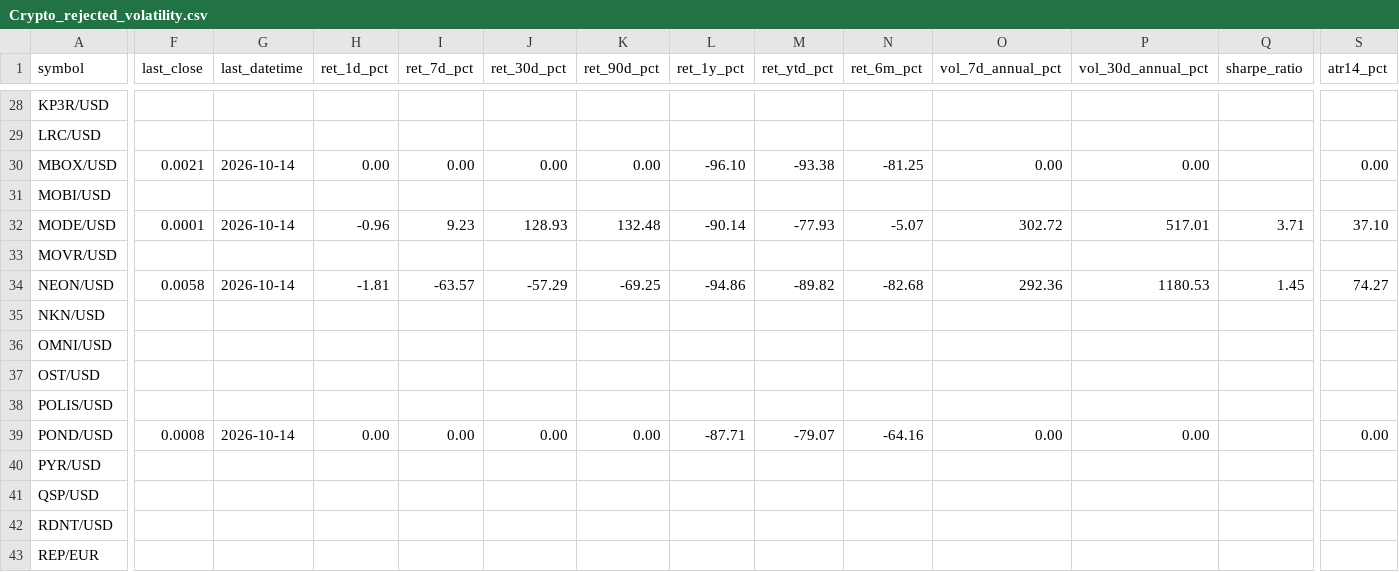
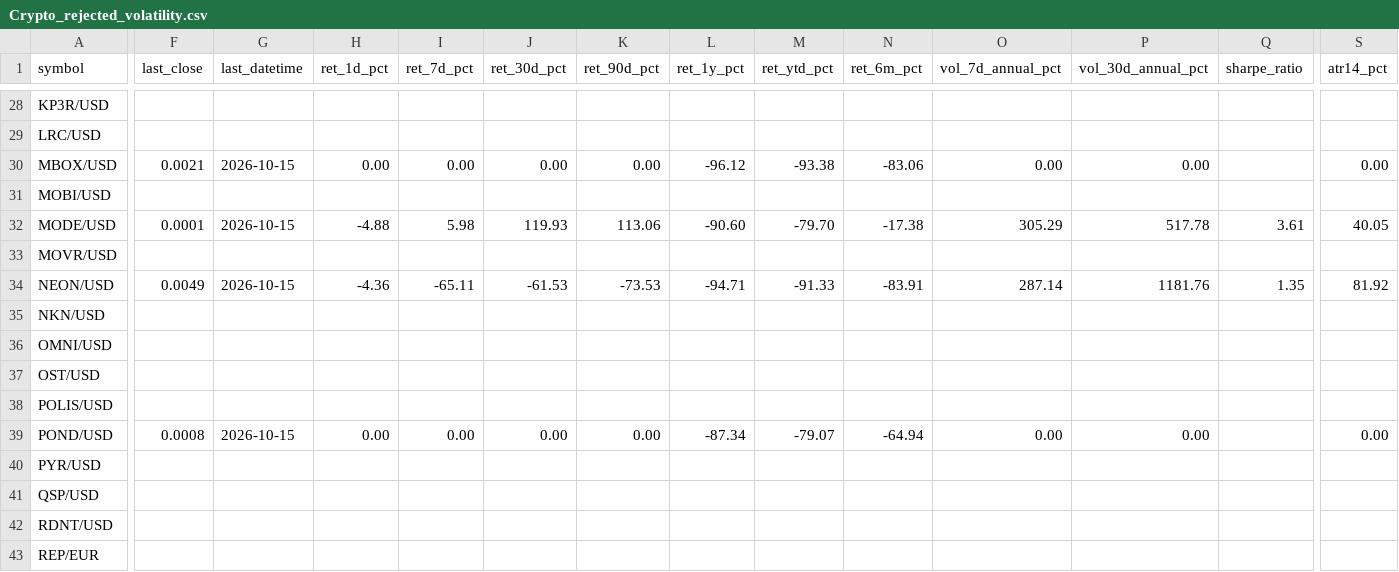
Before and after one commit to Bencode92/stock-analysis-platform, a CSV file: data/filtered/Crypto_rejected_volatility.csv, drawn as a sheet; only a part is shown, gaps mark what is left out; the diff covers the shown part only; the diff names each change by its address in the sheet, - before the commit and + after, or states it on an @@ line.

```diff
--- a/data/filtered/Crypto_rejected_volatility.csv
+++ b/data/filtered/Crypto_rejected_volatility.csv
-G30 (last_datetime): 2026-10-14
+G30 (last_datetime): 2026-10-15
-L30 (ret_1y_pct): -96.10
+L30 (ret_1y_pct): -96.12
-N30 (ret_6m_pct): -81.25
+N30 (ret_6m_pct): -83.06
-G32 (last_datetime): 2026-10-14
+G32 (last_datetime): 2026-10-15
-H32 (ret_1d_pct): -0.96
+H32 (ret_1d_pct): -4.88
-I32 (ret_7d_pct): 9.23
+I32 (ret_7d_pct): 5.98
-J32 (ret_30d_pct): 128.93
+J32 (ret_30d_pct): 119.93
-K32 (ret_90d_pct): 132.48
+K32 (ret_90d_pct): 113.06
-L32 (ret_1y_pct): -90.14
+L32 (ret_1y_pct): -90.60
-M32 (ret_ytd_pct): -77.93
+M32 (ret_ytd_pct): -79.70
-N32 (ret_6m_pct): -5.07
+N32 (ret_6m_pct): -17.38
-O32 (vol_7d_annual_pct): 302.72
+O32 (vol_7d_annual_pct): 305.29
-P32 (vol_30d_annual_pct): 517.01
+P32 (vol_30d_annual_pct): 517.78
-Q32 (sharpe_ratio): 3.71
+Q32 (sharpe_ratio): 3.61
-S32 (atr14_pct): 37.10
+S32 (atr14_pct): 40.05
-F34 (last_close): 0.0058
+F34 (last_close): 0.0049
-G34 (last_datetime): 2026-10-14
+G34 (last_datetime): 2026-10-15
-H34 (ret_1d_pct): -1.81
+H34 (ret_1d_pct): -4.36
-I34 (ret_7d_pct): -63.57
+I34 (ret_7d_pct): -65.11
-J34 (ret_30d_pct): -57.29
+J34 (ret_30d_pct): -61.53
-K34 (ret_90d_pct): -69.25
+K34 (ret_90d_pct): -73.53
-L34 (ret_1y_pct): -94.86
+L34 (ret_1y_pct): -94.71
-M34 (ret_ytd_pct): -89.82
+M34 (ret_ytd_pct): -91.33
-N34 (ret_6m_pct): -82.68
+N34 (ret_6m_pct): -83.91
-O34 (vol_7d_annual_pct): 292.36
+O34 (vol_7d_annual_pct): 287.14
-P34 (vol_30d_annual_pct): 1180.53
+P34 (vol_30d_annual_pct): 1181.76
-Q34 (sharpe_ratio): 1.45
+Q34 (sharpe_ratio): 1.35
-S34 (atr14_pct): 74.27
+S34 (atr14_pct): 81.92
-G39 (last_datetime): 2026-10-14
+G39 (last_datetime): 2026-10-15
-L39 (ret_1y_pct): -87.71
+L39 (ret_1y_pct): -87.34
-N39 (ret_6m_pct): -64.16
+N39 (ret_6m_pct): -64.94
```
Also changed, not shown: 3 edited cells elsewhere in this file, data/filtered/Crypto_filtered_volatility.csv, data/filtered/Top10_momentum.csv, 3 other files.
